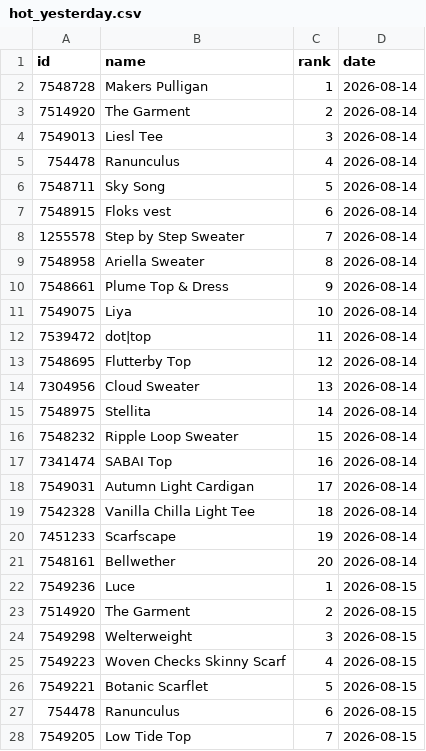
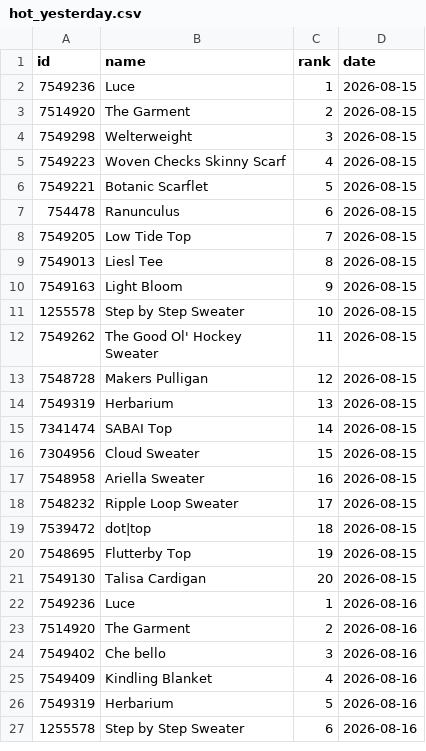
Before and after one commit to alexmcsw/ravelry-table, a CSV file: data/hot_yesterday.csv, drawn as a sheet; only a part is shown; the shorter side is filled out with more unchanged rows; removed rows and columns are numbered as before the commit, all else as after; the diff covers the shown part only; the diff names each change by its address in the sheet, - before the commit and + after, or states it on an @@ line.

```diff
--- a/data/hot_yesterday.csv
+++ b/data/hot_yesterday.csv
-row 2: 7548728 | Makers Pulligan | 1 | 2026-08-14
-row 3: 7514920 | The Garment | 2 | 2026-08-14
-row 4: 7549013 | Liesl Tee | 3 | 2026-08-14
-row 5: 754478 | Ranunculus | 4 | 2026-08-14
-row 6: 7548711 | Sky Song | 5 | 2026-08-14
-row 7: 7548915 | Floks vest | 6 | 2026-08-14
-row 8: 1255578 | Step by Step Sweater | 7 | 2026-08-14
-row 9: 7548958 | Ariella Sweater | 8 | 2026-08-14
-row 10: 7548661 | Plume Top & Dress | 9 | 2026-08-14
-row 11: 7549075 | Liya | 10 | 2026-08-14
-row 12: 7539472 | dot|top | 11 | 2026-08-14
-row 13: 7548695 | Flutterby Top | 12 | 2026-08-14
-row 14: 7304956 | Cloud Sweater | 13 | 2026-08-14
-row 15: 7548975 | Stellita | 14 | 2026-08-14
-row 16: 7548232 | Ripple Loop Sweater | 15 | 2026-08-14
-row 17: 7341474 | SABAI Top | 16 | 2026-08-14
-row 18: 7549031 | Autumn Light Cardigan | 17 | 2026-08-14
-row 19: 7542328 | Vanilla Chilla Light Tee | 18 | 2026-08-14
-row 20: 7451233 | Scarfscape | 19 | 2026-08-14
-row 21: 7548161 | Bellwether | 20 | 2026-08-14
```
Also changed, not shown: 20 added rows elsewhere in this file.
